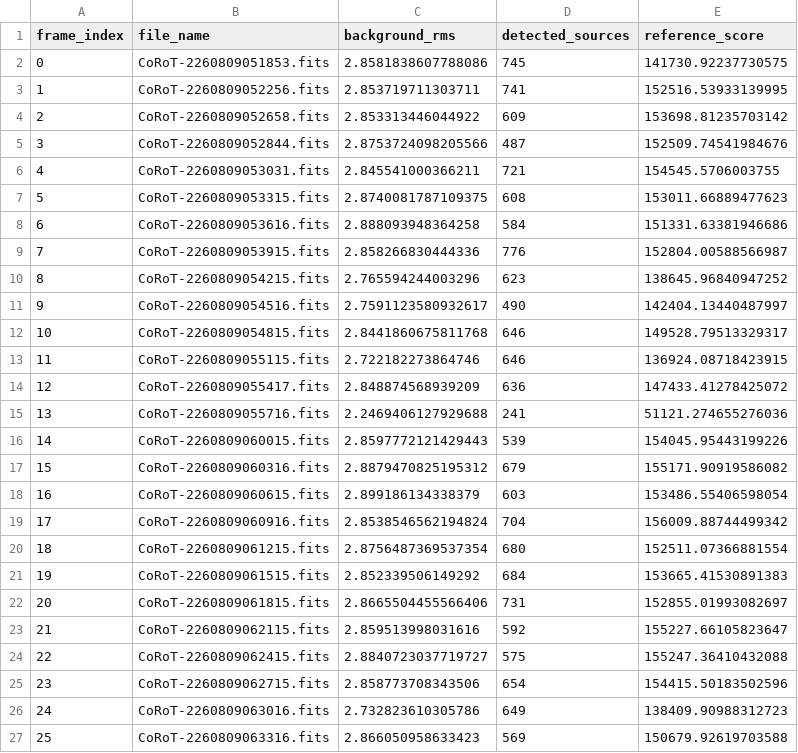
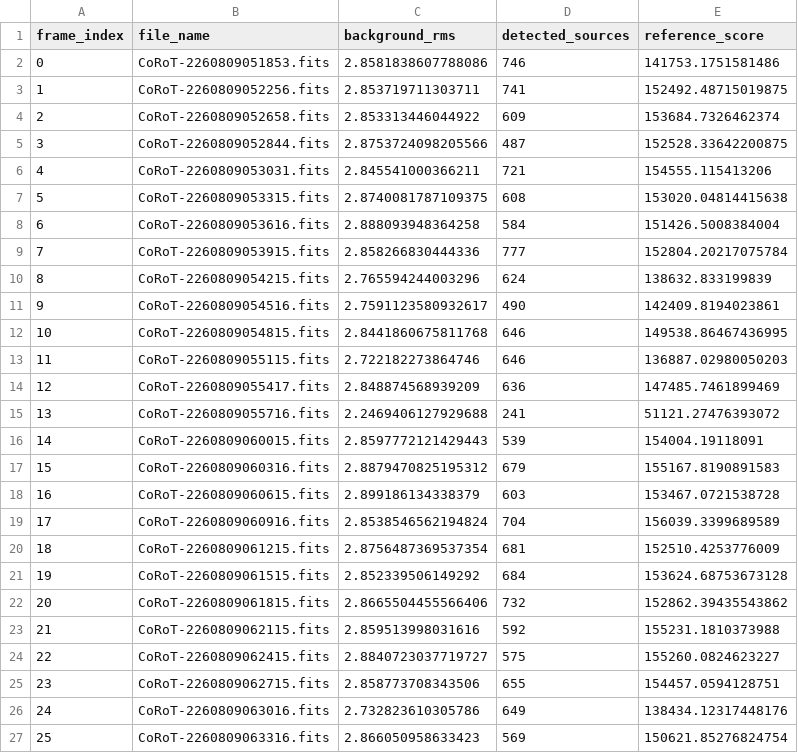
Before and after one commit to ahmedgir/Hack4dev, a CSV file: outputs/corot_2/2026-08-09/frame_reference_scores.csv, drawn as a sheet; only a part is shown; the diff covers the shown part only.

```diff
--- a/outputs/corot_2/2026-08-09/frame_reference_scores.csv
+++ b/outputs/corot_2/2026-08-09/frame_reference_scores.csv
@@ -1,27 +1,27 @@
 frame_index,file_name,background_rms,detected_sources,reference_score
-0,CoRoT-2260809051853.fits,2.8581838607788086,745,141730.92237730575
-1,CoRoT-2260809052256.fits,2.853719711303711,741,152516.53933139995
-2,CoRoT-2260809052658.fits,2.853313446044922,609,153698.81235703142
-3,CoRoT-2260809052844.fits,2.8753724098205566,487,152509.74541984676
-4,CoRoT-2260809053031.fits,2.845541000366211,721,154545.5706003755
-5,CoRoT-2260809053315.fits,2.8740081787109375,608,153011.66889477623
-6,CoRoT-2260809053616.fits,2.888093948364258,584,151331.63381946686
-7,CoRoT-2260809053915.fits,2.858266830444336,776,152804.00588566987
-8,CoRoT-2260809054215.fits,2.765594244003296,623,138645.96840947252
-9,CoRoT-2260809054516.fits,2.7591123580932617,490,142404.13440487997
-10,CoRoT-2260809054815.fits,2.8441860675811768,646,149528.79513329317
-11,CoRoT-2260809055115.fits,2.722182273864746,646,136924.08718423915
-12,CoRoT-2260809055417.fits,2.848874568939209,636,147433.41278425072
-13,CoRoT-2260809055716.fits,2.2469406127929688,241,51121.274655276036
-14,CoRoT-2260809060015.fits,2.8597772121429443,539,154045.95443199226
-15,CoRoT-2260809060316.fits,2.8879470825195312,679,155171.90919586082
-16,CoRoT-2260809060615.fits,2.899186134338379,603,153486.55406598054
-17,CoRoT-2260809060916.fits,2.8538546562194824,704,156009.88744499342
-18,CoRoT-2260809061215.fits,2.8756487369537354,680,152511.07366881554
-19,CoRoT-2260809061515.fits,2.852339506149292,684,153665.41530891383
-20,CoRoT-2260809061815.fits,2.8665504455566406,731,152855.01993082697
-21,CoRoT-2260809062115.fits,2.859513998031616,592,155227.66105823647
-22,CoRoT-2260809062415.fits,2.8840723037719727,575,155247.36410432088
-23,CoRoT-2260809062715.fits,2.858773708343506,654,154415.50183502596
-24,CoRoT-2260809063016.fits,2.732823610305786,649,138409.90988312723
-25,CoRoT-2260809063316.fits,2.866050958633423,569,150679.92619703588
+0,CoRoT-2260809051853.fits,2.8581838607788086,746,141753.1751581486
+1,CoRoT-2260809052256.fits,2.853719711303711,741,152492.48715019875
+2,CoRoT-2260809052658.fits,2.853313446044922,609,153684.7326462374
+3,CoRoT-2260809052844.fits,2.8753724098205566,487,152528.33642200875
+4,CoRoT-2260809053031.fits,2.845541000366211,721,154555.115413206
+5,CoRoT-2260809053315.fits,2.8740081787109375,608,153020.04814415638
+6,CoRoT-2260809053616.fits,2.888093948364258,584,151426.5008384004
+7,CoRoT-2260809053915.fits,2.858266830444336,777,152804.20217075784
+8,CoRoT-2260809054215.fits,2.765594244003296,624,138632.833199839
+9,CoRoT-2260809054516.fits,2.7591123580932617,490,142409.8194023861
+10,CoRoT-2260809054815.fits,2.8441860675811768,646,149538.86467436995
+11,CoRoT-2260809055115.fits,2.722182273864746,646,136887.02980050203
+12,CoRoT-2260809055417.fits,2.848874568939209,636,147485.7461899469
+13,CoRoT-2260809055716.fits,2.2469406127929688,241,51121.27476393072
+14,CoRoT-2260809060015.fits,2.8597772121429443,539,154004.19118091
+15,CoRoT-2260809060316.fits,2.8879470825195312,679,155167.8190891583
+16,CoRoT-2260809060615.fits,2.899186134338379,603,153467.0721538728
+17,CoRoT-2260809060916.fits,2.8538546562194824,704,156039.3399689589
+18,CoRoT-2260809061215.fits,2.8756487369537354,681,152510.4253776009
+19,CoRoT-2260809061515.fits,2.852339506149292,684,153624.68753673128
+20,CoRoT-2260809061815.fits,2.8665504455566406,732,152862.39435543862
+21,CoRoT-2260809062115.fits,2.859513998031616,592,155231.1810373988
+22,CoRoT-2260809062415.fits,2.8840723037719727,575,155260.0824623227
+23,CoRoT-2260809062715.fits,2.858773708343506,655,154457.0594128751
+24,CoRoT-2260809063016.fits,2.732823610305786,649,138434.12317448176
+25,CoRoT-2260809063316.fits,2.866050958633423,569,150621.85276824754
```
Also changed, not shown: 79 edited cells elsewhere in this file, outputs/corot_2/2026-08-09/comparison_stars.csv, outputs/corot_2/2026-08-09/photometry.csv.
